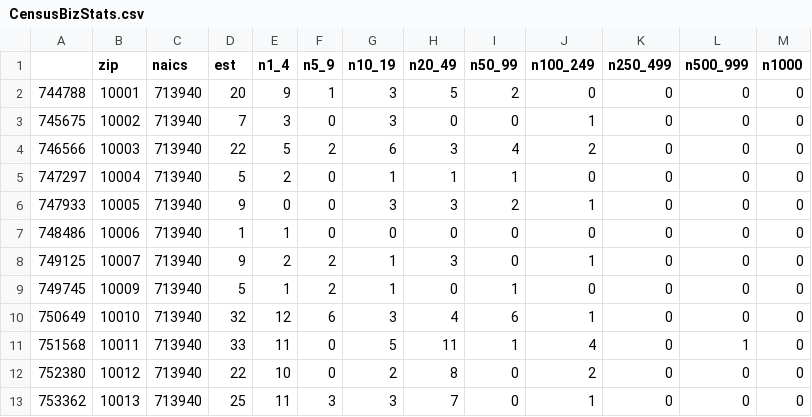
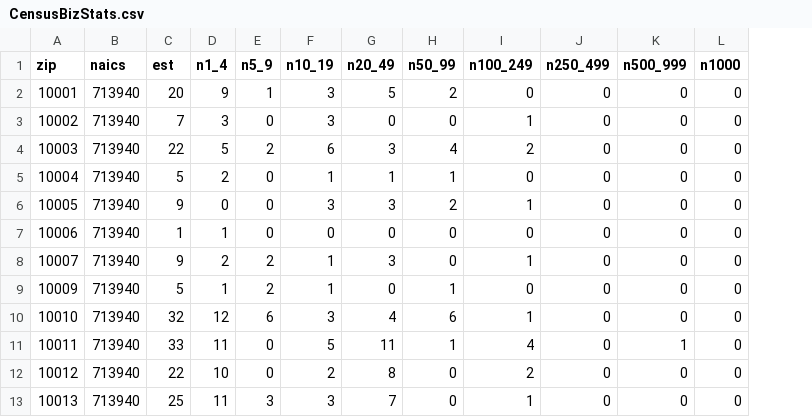
Before and after one commit to gvenkata/DataVizProject, a CSV file: Data/CensusBizStats.csv, drawn as a sheet; only a part is shown; the diff names each change by its address in the sheet, - before the commit and + after, or states it on an @@ line.

```diff
--- a/Data/CensusBizStats.csv
+++ b/Data/CensusBizStats.csv
-column A, rows 2-13: 744788 | 745675 | 746566 | 747297 | 747933 | 748486 | 749125 | 749745 | 750649 | 751568 | 752380 | 753362
```
Also changed, not shown: Data/CensusIncomeStats.csv, Data/CensusRaceStats.csv, 2 other files.
